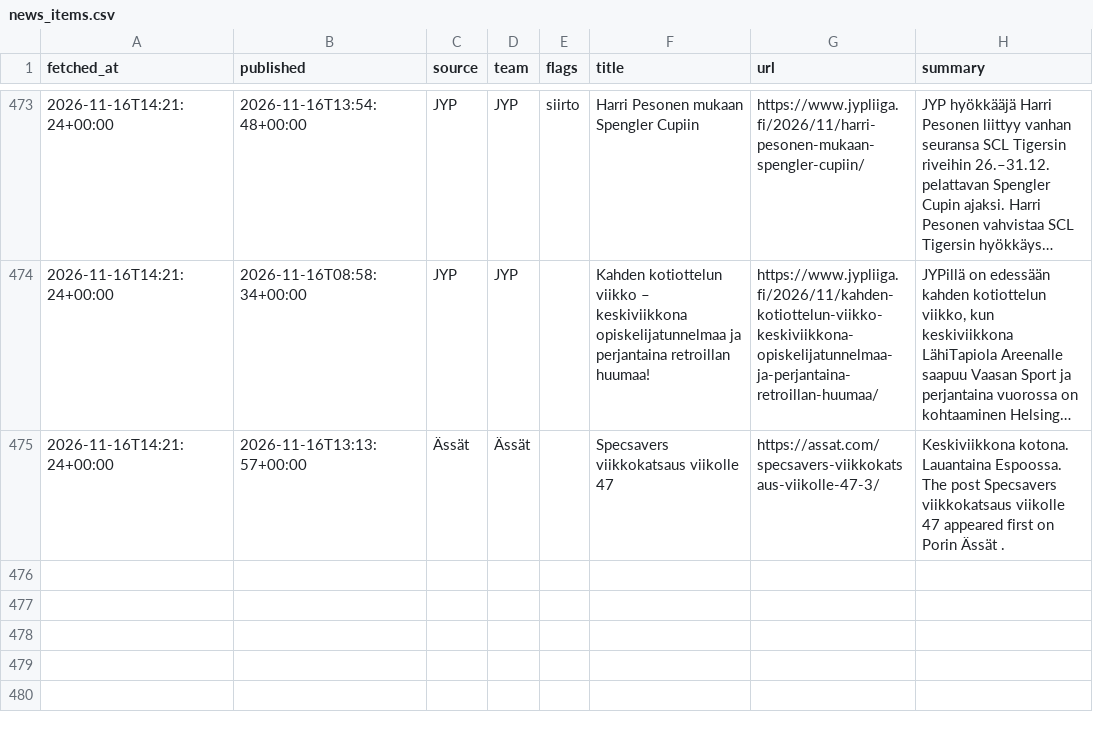
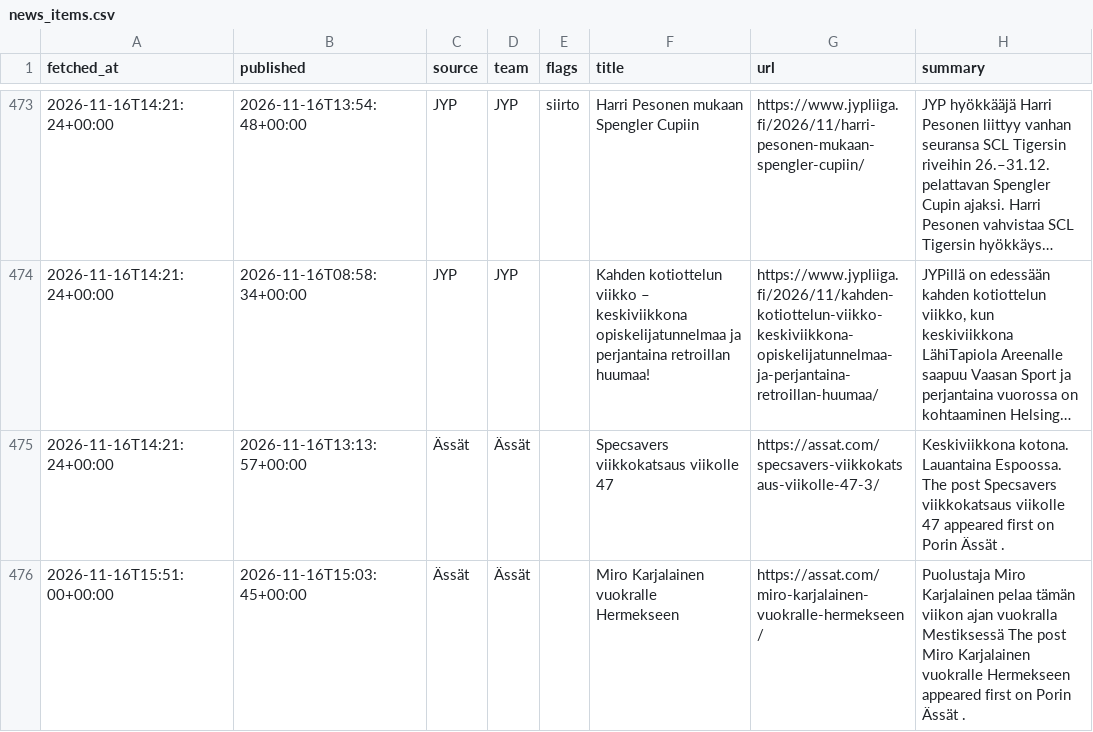
Before and after one commit to mikaheino/liiga-2026-27, a CSV file: news_items.csv, drawn as a sheet; only a part is shown, gaps mark what is left out; long unchanged cells end in ….

```diff
--- a/news_items.csv
+++ b/news_items.csv
@@ -475 +475,2 @@ fetched_at,published,source,team,flags,title,url,summary
 2026-11-16T14:21:24+00:00,2026-11-16T13:13:57+00:00,Ässät,Ässät,,Specsavers viikkokatsaus viikolle 47,https://assat.com/specsavers-viikkokatsaus-viikolle-47-3/,Keskiviikkona kotona. Lauantaina Espoossa. The post Specsavers viikkokatsaus viikolle 47 appeared first on Porin Ässät .
+2026-11-16T15:51:00+00:00,2026-11-16T15:03:45+00:00,Ässät,Ässät,,Miro Karjalainen vuokralle Hermekseen,https://assat.com/miro-karjalainen-vuokralle-hermekseen/,Puolustaja Miro Karjalainen pelaa tämän viikon ajan vuokralla Mestiksessä The post Miro Karjalainen vuokralle Hermekseen appeared first on Porin Ässät .
```
